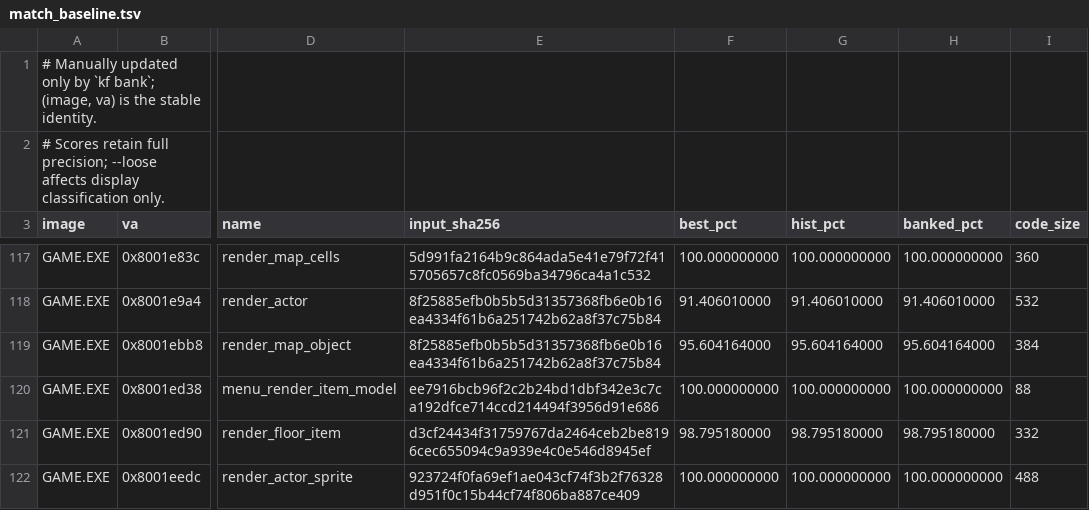
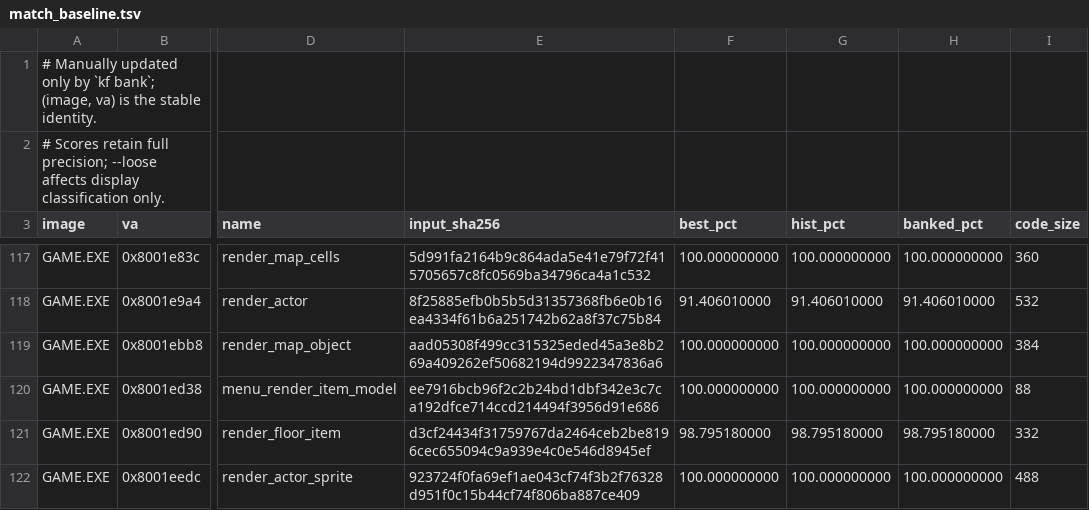
Before and after one commit to sushi-shi/kings-field-decomp, a TSV file: config/match_baseline.tsv, drawn as a sheet; only a part is shown, gaps mark what is left out; the diff names each change by its address in the sheet, - before the commit and + after, or states it on an @@ line.

Commit message:
match: bank GAME map-object rendering and recover actor index lifetime

```diff
--- a/config/match_baseline.tsv
+++ b/config/match_baseline.tsv
-E119 (input_sha256): 8f25885efb0b5b5d31357368fb6e0b16ea4334f61b6a251742b62a8f37c75b84
+E119 (input_sha256): aad05308f499cc315325eded45a3e8b269a409262ef50682194d9922347836a6
-F119 (best_pct): 95.604164000
+F119 (best_pct): 100.000000000
-G119 (hist_pct): 95.604164000
+G119 (hist_pct): 100.000000000
-H119 (banked_pct): 95.604164000
+H119 (banked_pct): 100.000000000
```
Also changed, not shown: 7 other files.
